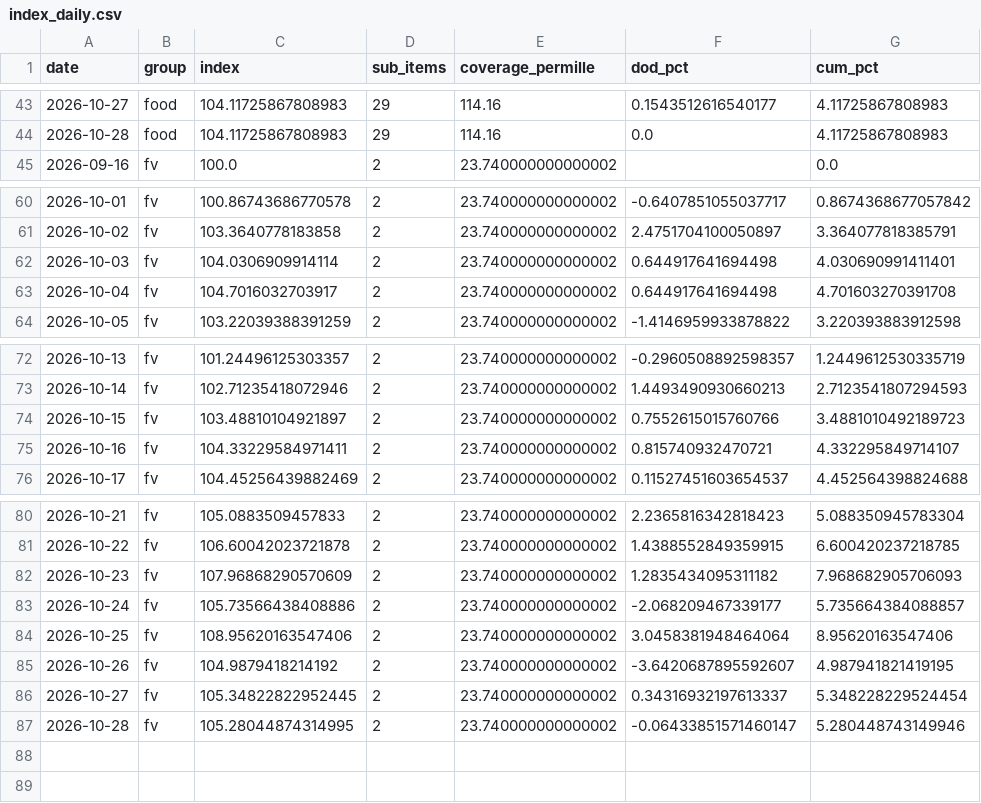
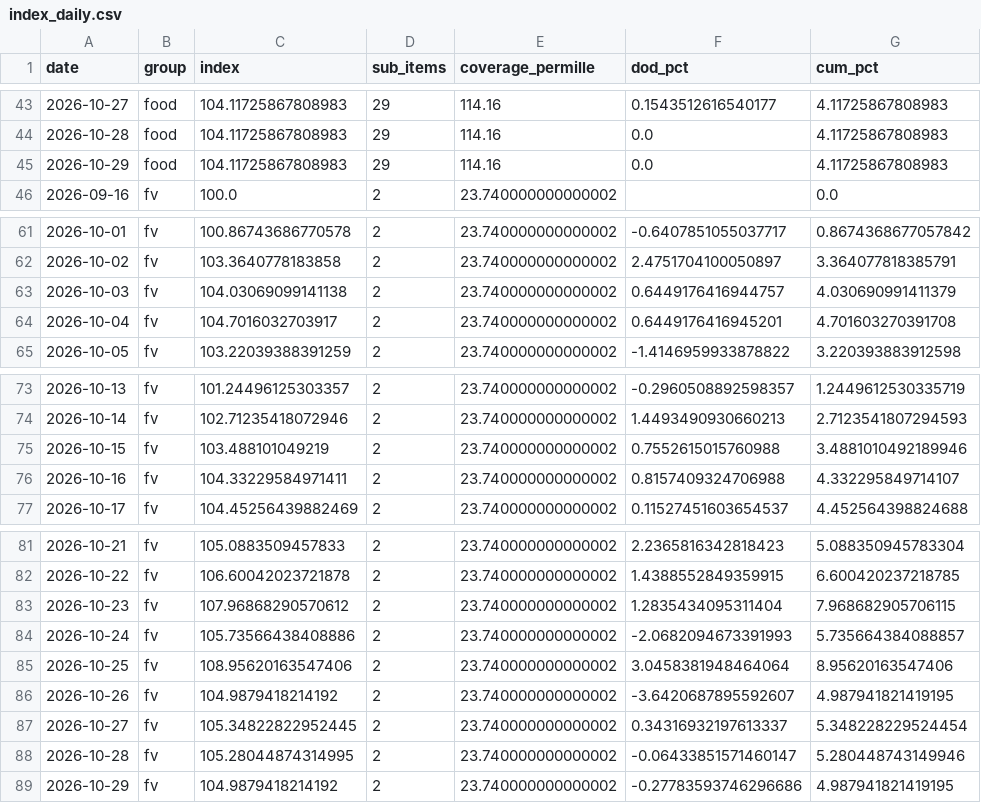
Before and after one commit to gbo1381/food-price-tracker, a CSV file: data/index_daily.csv, drawn as a sheet; only a part is shown, gaps mark what is left out.

```diff
--- a/data/index_daily.csv
+++ b/data/index_daily.csv
@@ -44,2 +44,3 @@
 2026-10-28,food,104.11725867808983,29,114.16,0.0,4.11725867808983
+2026-10-29,food,104.11725867808983,29,114.16,0.0,4.11725867808983
 2026-09-16,fv,100.0,2,23.740000000000002,,0.0
@@ -61,4 +62,4 @@
 2026-10-02,fv,103.3640778183858,2,23.740000000000002,2.4751704100050897,3.364077818385791
-2026-10-03,fv,104.0306909914114,2,23.740000000000002,0.644917641694498,4.030690991411401
-2026-10-04,fv,104.7016032703917,2,23.740000000000002,0.644917641694498,4.701603270391708
+2026-10-03,fv,104.03069099141138,2,23.740000000000002,0.6449176416944757,4.030690991411379
+2026-10-04,fv,104.7016032703917,2,23.740000000000002,0.6449176416945201,4.701603270391708
 2026-10-05,fv,103.22039388391259,2,23.740000000000002,-1.4146959933878822,3.220393883912598
@@ -73,4 +74,4 @@
 2026-10-14,fv,102.71235418072946,2,23.740000000000002,1.4493490930660213,2.7123541807294593
-2026-10-15,fv,103.48810104921897,2,23.740000000000002,0.7552615015760766,3.4881010492189723
-2026-10-16,fv,104.33229584971411,2,23.740000000000002,0.815740932470721,4.332295849714107
+2026-10-15,fv,103.488101049219,2,23.740000000000002,0.7552615015760988,3.4881010492189946
+2026-10-16,fv,104.33229584971411,2,23.740000000000002,0.8157409324706988,4.332295849714107
 2026-10-17,fv,104.45256439882469,2,23.740000000000002,0.11527451603654537,4.452564398824688
@@ -81,4 +82,4 @@
 2026-10-22,fv,106.60042023721878,2,23.740000000000002,1.4388552849359915,6.600420237218785
-2026-10-23,fv,107.96868290570609,2,23.740000000000002,1.2835434095311182,7.968682905706093
-2026-10-24,fv,105.73566438408886,2,23.740000000000002,-2.068209467339177,5.735664384088857
+2026-10-23,fv,107.96868290570612,2,23.740000000000002,1.2835434095311404,7.968682905706115
+2026-10-24,fv,105.73566438408886,2,23.740000000000002,-2.0682094673391993,5.735664384088857
 2026-10-25,fv,108.95620163547406,2,23.740000000000002,3.0458381948464064,8.95620163547406
@@ -87 +88,2 @@
 2026-10-28,fv,105.28044874314995,2,23.740000000000002,-0.06433851571460147,5.280448743149946
+2026-10-29,fv,104.9879418214192,2,23.740000000000002,-0.27783593746296686,4.987941821419195
```
Also changed, not shown: data/coverage.csv, 8 other files.
